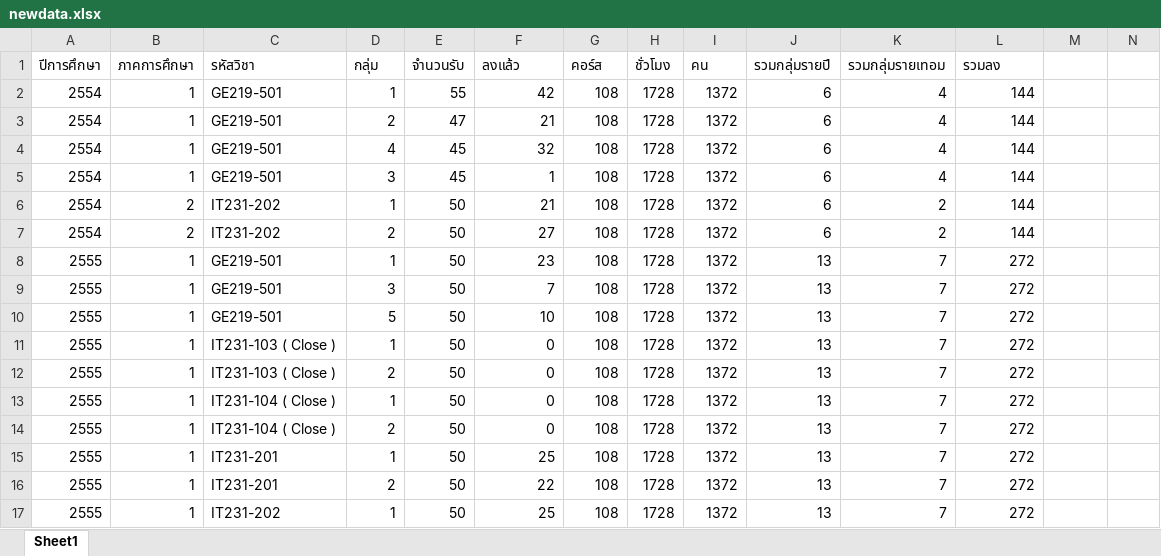
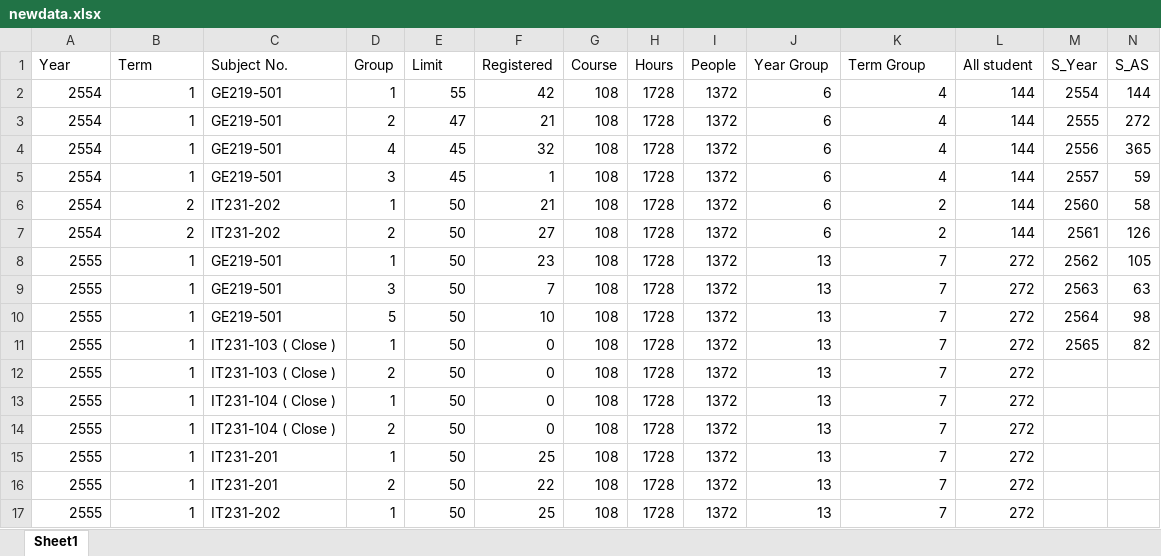
Before and after one commit to langsari/data-science-with-python-2022, an Excel workbook: DataFrame of T.kholed/newdata.xlsx, sheet Sheet1, drawn as a sheet; only a part is shown; values as stored, in another font and other column widths than the file's, no borders; removed rows and columns are numbered as before the commit, all else as after; the diff covers the shown part only; the diff names each change by its address in the sheet, - before the commit and + after, or states it on an @@ line.

```diff
--- a/DataFrame of T.kholed/newdata.xlsx (sheet Sheet1)
+++ b/DataFrame of T.kholed/newdata.xlsx (sheet Sheet1)
-row 1: ปีการศึกษา | ภาคการศึกษา | รหัสวิชา | กลุ่ม | จำนวนรับ | ลงแล้ว | คอร์ส | ชั่วโมง | คน | รวมกลุ่มรายปี | รวมกลุ่มรายเทอม | รวมลง
+row 1: Year | Term | Subject No. | Group | Limit | Registered | Course | Hours | People | Year Group | Term Group | All student | S_Year | S_AS
-M2: (empty)
+M2: 2554
-N2: (empty)
+N2: 144
-M3: (empty)
+M3: 2555
-N3: (empty)
+N3: 272
-M4: (empty)
+M4: 2556
-N4: (empty)
+N4: 365
-M5: (empty)
+M5: 2557
-N5: (empty)
+N5: 59
-M6: (empty)
+M6: 2560
-N6: (empty)
+N6: 58
-M7: (empty)
+M7: 2561
-N7: (empty)
+N7: 126
-M8: (empty)
+M8: 2562
-N8: (empty)
+N8: 105
-M9: (empty)
+M9: 2563
-N9: (empty)
+N9: 63
-M10: (empty)
+M10: 2564
-N10: (empty)
+N10: 98
-M11: (empty)
+M11: 2565
-N11: (empty)
+N11: 82
```
Also changed, not shown: 14 removed rows and 7 edited cells elsewhere in this sheet, 20 other files.
